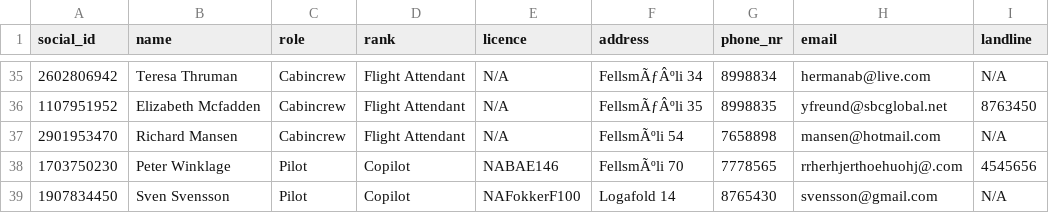
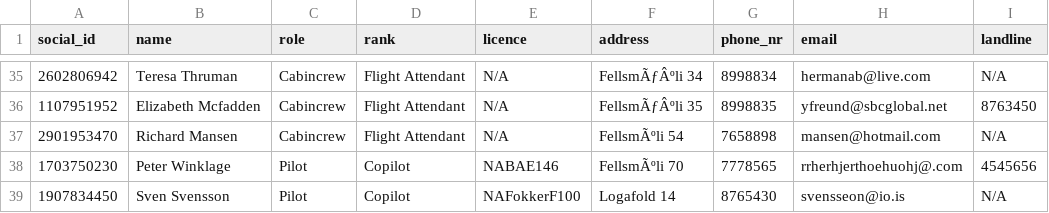
Before and after one commit to LarusThor/NaN-Air-Verklegt-1, a CSV file: files/crew.csv, drawn as a sheet; only a part is shown, gaps mark what is left out.

```diff
--- a/files/crew.csv
+++ b/files/crew.csv
@@ -38,2 +38,2 @@ social_id,name,role,rank,licence,address,phone_nr,email,landline
 1703750230,Peter Winklage,Pilot,Copilot,NABAE146,FellsmÃºli 70,7778565,rrherhjerthoehuohj@.com,4545656
-1907834450,Sven Svensson,Pilot,Copilot,NAFokkerF100,Logafold 14,8765430,svensson@gmail.com,N/A
+1907834450,Sven Svensson,Pilot,Copilot,NAFokkerF100,Logafold 14,8765430,svensseon@io.is,N/A
```
Also changed, not shown: files/aircraft.csv, files/destinations.csv, 6 other files.
